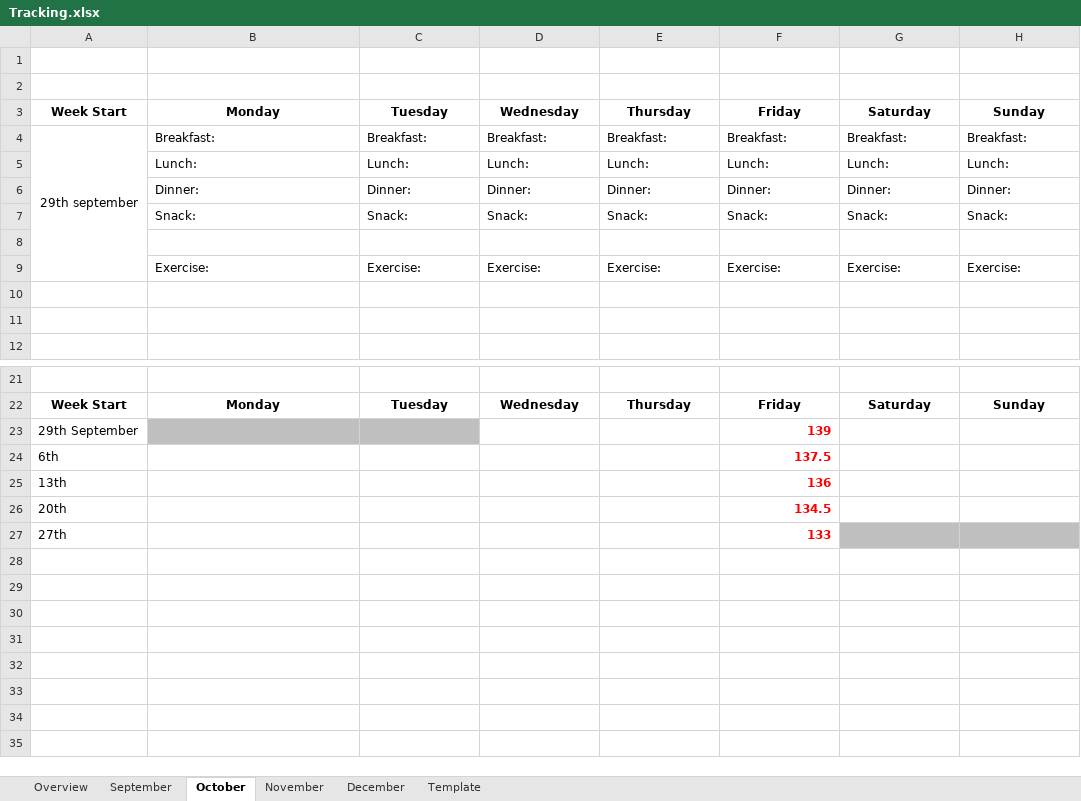
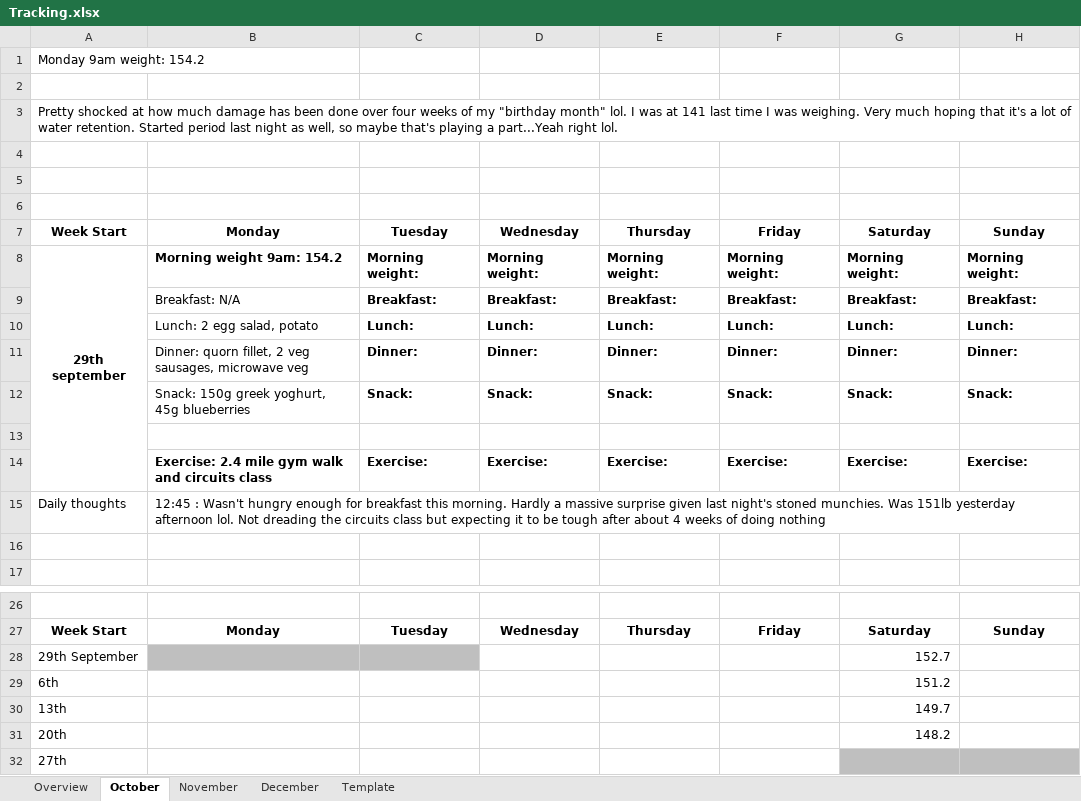
Before and after one commit to Radical-Apathy/Learning, an Excel workbook: Tracking.xlsx, sheet October, drawn as a sheet; only a part is shown, gaps mark what is left out; values as stored, in another font and other column widths than the file's, no borders; removed rows and columns are numbered as before the commit, all else as after; the diff names each change by its address in the sheet, - before the commit and + after, or states it on an @@ line.

Commit message:
daily tracking update

```diff
--- a/Tracking.xlsx (sheet October)
+++ b/Tracking.xlsx (sheet October)
-sheet tab: September
+row 1: Monday 9am weight: 154.2
+row 2: (empty)
+row 3: Pretty shocked at how much damage has been done over four weeks of my "birthday month" lol. I was at 141 last time I was weighing. Very much hoping that it's a lot of water retention. Started period last night as well, so maybe that's playing a part...Yeah right lol.
+row 4: (empty)
+row 8: 29th september | Morning weight 9am: 154.2 | Morning weight: | Morning weight: | Morning weight: | Morning weight: | Morning weight: | Morning weight:
-A9: 29th september
+A9: (empty)
-A4:A9 merged
-B9: Breakfast:
+B9: Breakfast: N/A
-C9:H12 bold: off
+C9:H12 bold: on
-B10: Lunch:
+B10: Lunch: 2 egg salad, potato
-B11: Dinner:
+B11: Dinner: quorn fillet, 2 veg sausages, microwave veg
-B12: Snack:
+B12: Snack: 150g greek yoghurt, 45g blueberries
-B14: Exercise:
+B14: Exercise: 2.4 mile gym walk and circuits class
-B14:H14 bold: off
+B14:H14 bold: on
-row 15: (empty)
+row 15: Daily thoughts | 12:45 : Wasn't hungry enough for breakfast this morning. Hardly a massive surprise given last night's stoned munchies. Was 151lb yesterday afternoon lol. Not dreading the circuits class but expecting it to be tough after about 4 weeks of doing nothing
-F28: 139
+F28: (empty)
-G28: (empty)
+G28: 152.7
-F29: 137.5
+F29: (empty)
-G29: (empty)
+G29: 151.2
-F30: 136
+F30: (empty)
-G30: (empty)
+G30: 149.7
-F31: 134.5
+F31: (empty)
-G31: (empty)
+G31: 148.2
-F32: 133
+F32: (empty)
```
